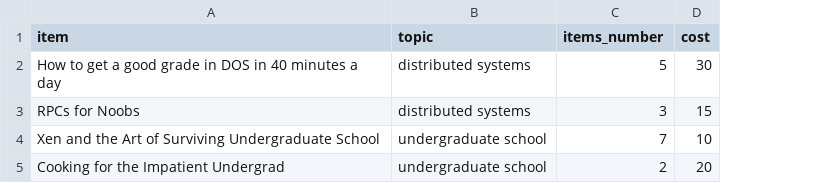
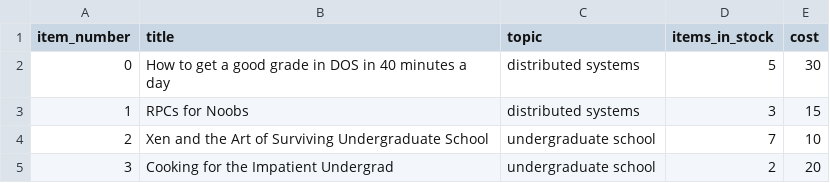
Before and after one commit to norasadder/Bazar, a CSV file: catalog/catalog.csv, drawn as a sheet; addresses are those after the commit; the diff names each change by its address in the sheet, - before the commit and + after, or states it on an @@ line.

Commit message:
temp changes

```diff
--- a/catalog/catalog.csv
+++ b/catalog/catalog.csv
+column A (item_number), rows 2-5: 0 | 1 | 2 | 3
-B1: item
+B1: title
-D1: items_number
+D1: items_in_stock
```
